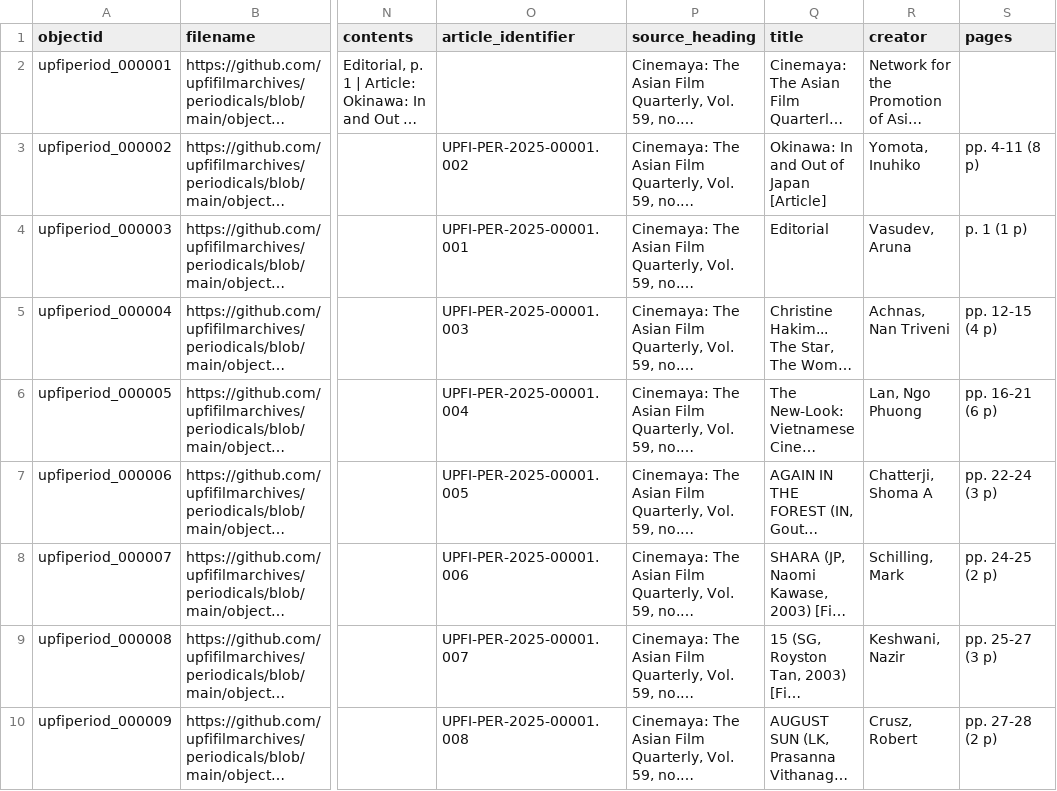
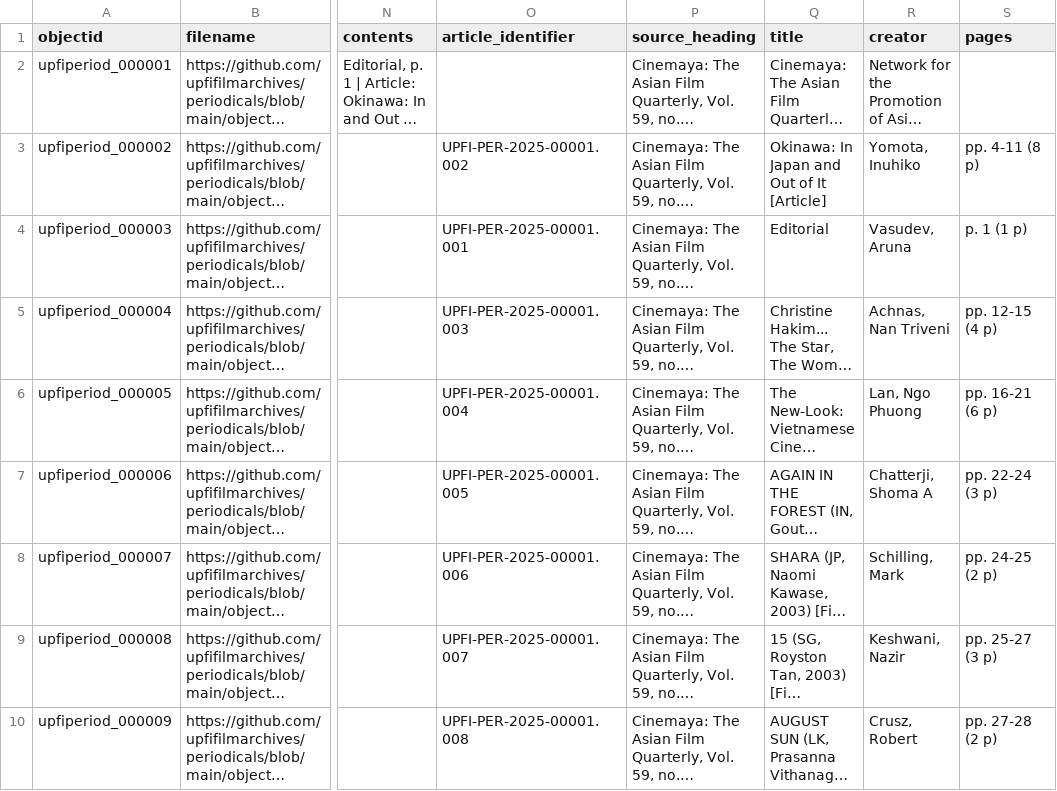
Before and after one commit to upfifilmarchives/periodicals, a CSV file: _data/upfifilmperiodical-index.csv, drawn as a sheet; only a part is shown, gaps mark what is left out; long unchanged cells end in …; the diff covers the shown part only; the diff names each change by its address in the sheet, - before the commit and + after, or states it on an @@ line.

Commit message:
Add files via upload

```diff
--- a/_data/upfifilmperiodical-index.csv
+++ b/_data/upfifilmperiodical-index.csv
-Q3 (title): Okinawa: In and Out of Japan [Article]
+Q3 (title): Okinawa: In Japan and Out of It [Article]
```
Also changed, not shown: 6 edited cells elsewhere in this file.
